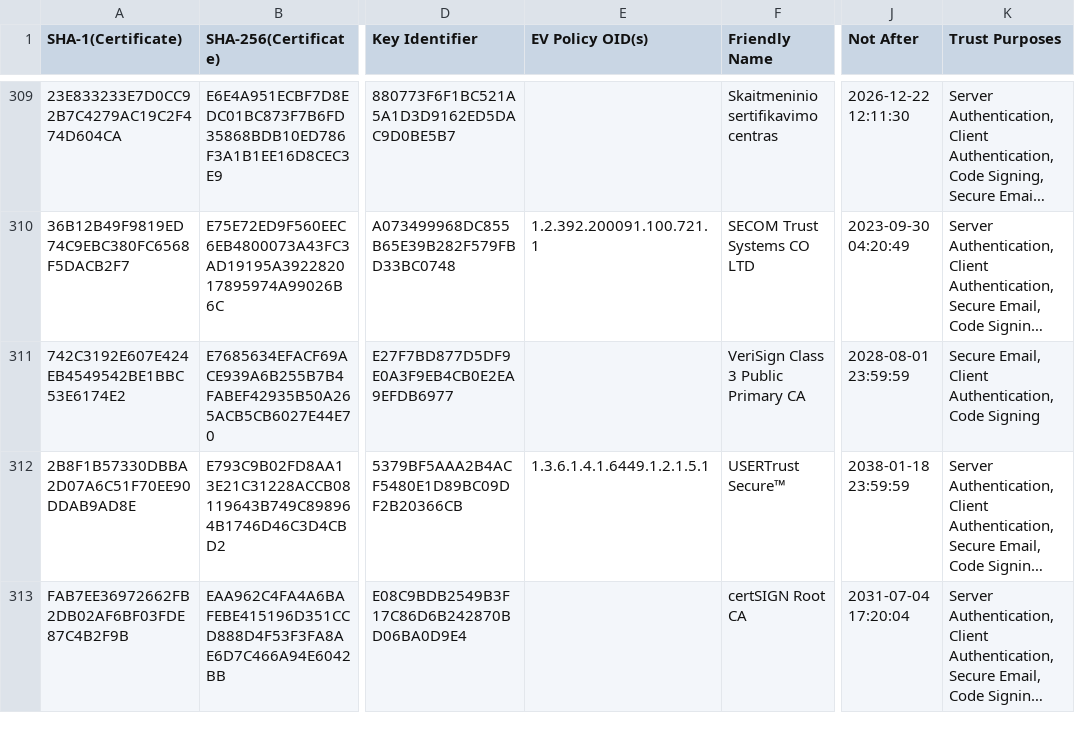
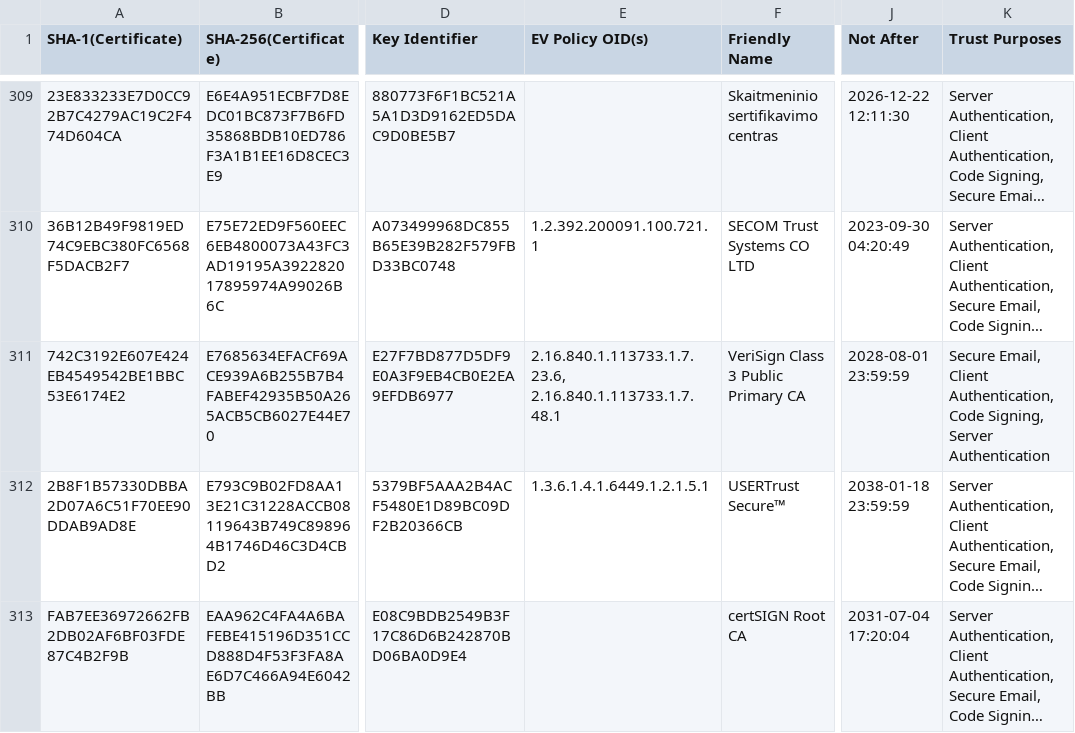
Before and after one commit to robstradling/authroot.stl, a TSV file: authroot.tsv, drawn as a sheet; only a part is shown, gaps mark what is left out; long unchanged cells end in …; the diff names each change by its address in the sheet, - before the commit and + after, or states it on an @@ line.

```diff
--- a/authroot.tsv
+++ b/authroot.tsv
-E311 (EV Policy OID(s)): (empty)
+E311 (EV Policy OID(s)): 2.16.840.1.113733.1.7.23.6, 2.16.840.1.113733.1.7.48.1
-K311 (Trust Purposes): …Authentication, Code Signing
+K311 (Trust Purposes): …Authentication, Code Signing, Server Authentication
```
Also changed, not shown: 2 other files.
